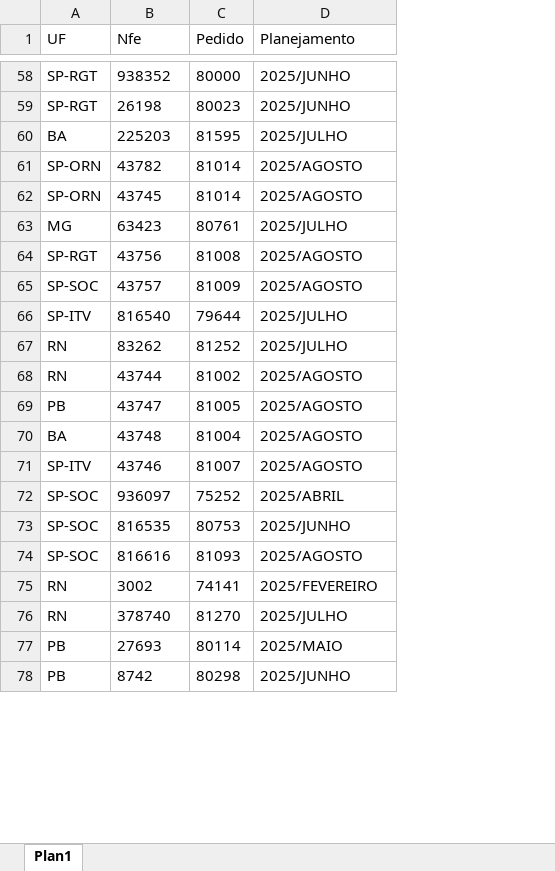
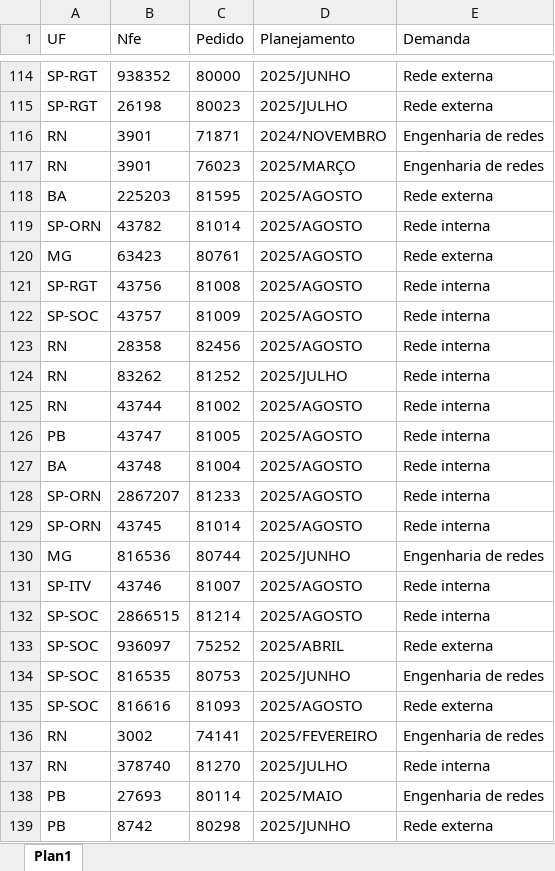
Before and after one commit to joaoweverton2/Projeto-Recebimento-de-Notas, an Excel workbook: data/Base_de_notas.xlsx, sheet Plan1, drawn as a sheet; only a part is shown, gaps mark what is left out; values as stored, in another font and other column widths than the file's, no borders; table styles not drawn; removed rows and columns are numbered as before the commit, all else as after; the diff covers the shown part only; the diff names each change by its address in the sheet, - before the commit and + after, or states it on an @@ line.

```diff
--- a/data/Base_de_notas.xlsx (sheet Plan1)
+++ b/data/Base_de_notas.xlsx (sheet Plan1)
+column E (Demanda), rows 114-115: Rede externa | Rede externa; rows 118-122: Rede externa | Rede interna | Rede externa | Rede interna | Rede interna; rows 124-127: all Rede interna; row 131: Rede interna; rows 133-139: Rede externa | Engenharia de redes | Rede externa | Engenharia de redes | Rede interna | Engenharia de redes | Rede externa
-D115 (Planejamento): 2025/JUNHO
+D115 (Planejamento): 2025/JULHO
@@ row 7 moved to row 116: RN @@
@@ row 15 moved to row 117: RN @@
-D118 (Planejamento): 2025/JULHO
+D118 (Planejamento): 2025/AGOSTO
-D120 (Planejamento): 2025/JULHO
+D120 (Planejamento): 2025/AGOSTO
-row 66: SP-ITV | 816540 | 79644 | 2025/JULHO
+row 123: RN | 28358 | 82456 | 2025/AGOSTO | Rede interna
+row 128: SP-ORN | 2867207 | 81233 | 2025/AGOSTO | Rede interna
@@ row 62 moved to row 129: SP-ORN @@
@@ row 44 moved to row 130: MG @@
+row 132: SP-SOC | 2866515 | 81214 | 2025/AGOSTO | Rede interna
```
Also changed, not shown: 97 added rows, 168 removed rows, 11 moved rows and 137 edited cells elsewhere in this sheet, 1 other file.
